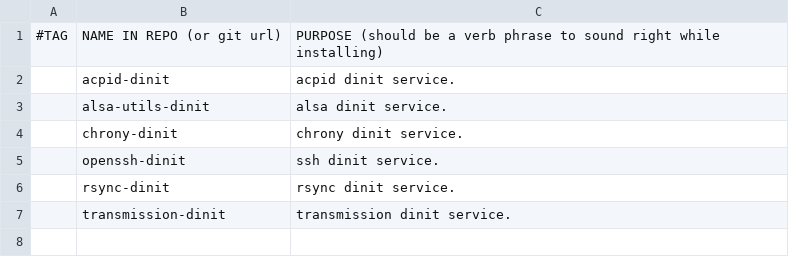
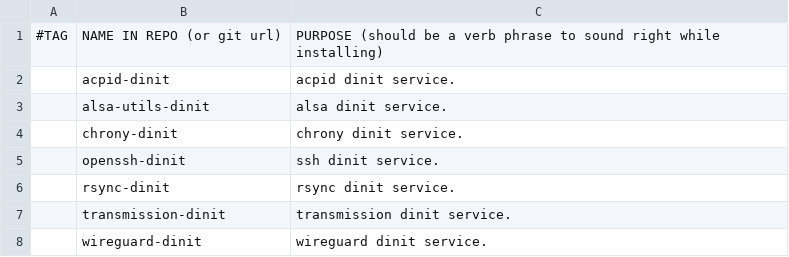
Before and after one commit to koloika55/archpost-install, a CSV file: progs-dinit.csv, drawn as a sheet; the diff names each change by its address in the sheet, - before the commit and + after, or states it on an @@ line.

```diff
--- a/progs-dinit.csv
+++ b/progs-dinit.csv
+row 8:  | wireguard-dinit | wireguard dinit service.
```
Also changed, not shown: progs-runit.csv, progs.csv.
